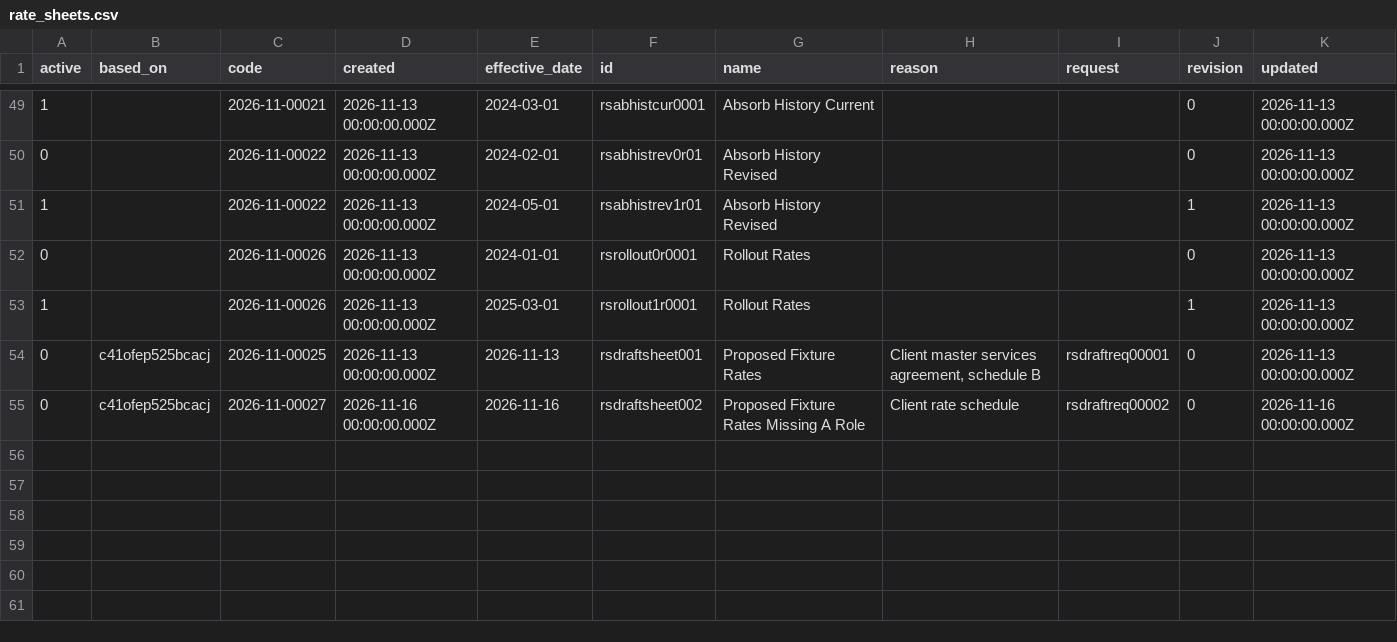
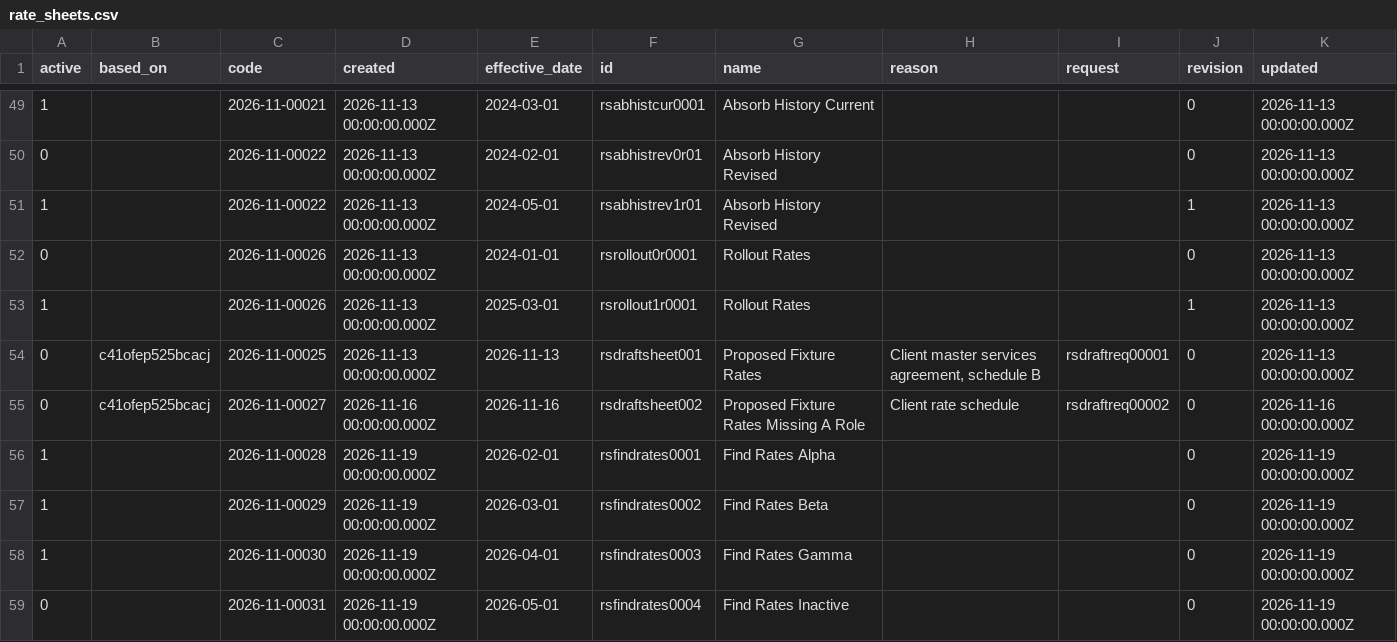
Before and after one commit to tbt-eng/tybalt_turbo, a CSV file: app/test_seed_data/data/rate_sheets.csv, drawn as a sheet; only a part is shown, gaps mark what is left out; the diff names each change by its address in the sheet, - before the commit and + after, or states it on an @@ line.

```diff
--- a/app/test_seed_data/data/rate_sheets.csv
+++ b/app/test_seed_data/data/rate_sheets.csv
+row 56: 1 |  | 2026-11-00028 | 2026-11-19 00:00:00.000Z | 2026-02-01 | rsfindrates0001 | Find Rates Alpha |  |  | 0 | 2026-11-19 00:00:00.000Z
+row 57: 1 |  | 2026-11-00029 | 2026-11-19 00:00:00.000Z | 2026-03-01 | rsfindrates0002 | Find Rates Beta |  |  | 0 | 2026-11-19 00:00:00.000Z
+row 58: 1 |  | 2026-11-00030 | 2026-11-19 00:00:00.000Z | 2026-04-01 | rsfindrates0003 | Find Rates Gamma |  |  | 0 | 2026-11-19 00:00:00.000Z
+row 59: 0 |  | 2026-11-00031 | 2026-11-19 00:00:00.000Z | 2026-05-01 | rsfindrates0004 | Find Rates Inactive |  |  | 0 | 2026-11-19 00:00:00.000Z
```
Also changed, not shown: app/test_seed_data/data/rate_sheet_codes.csv, app/test_seed_data/data/rate_sheet_entries.csv, 5 other files.
